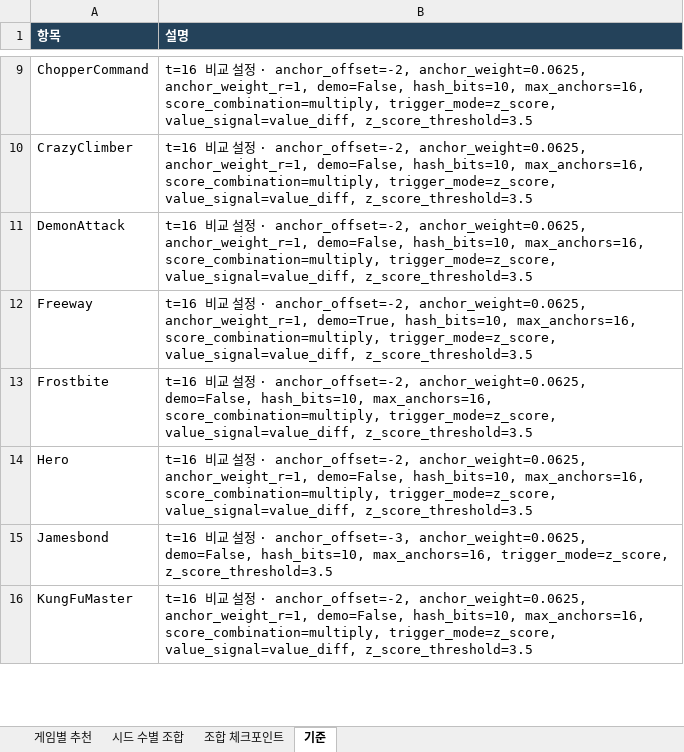
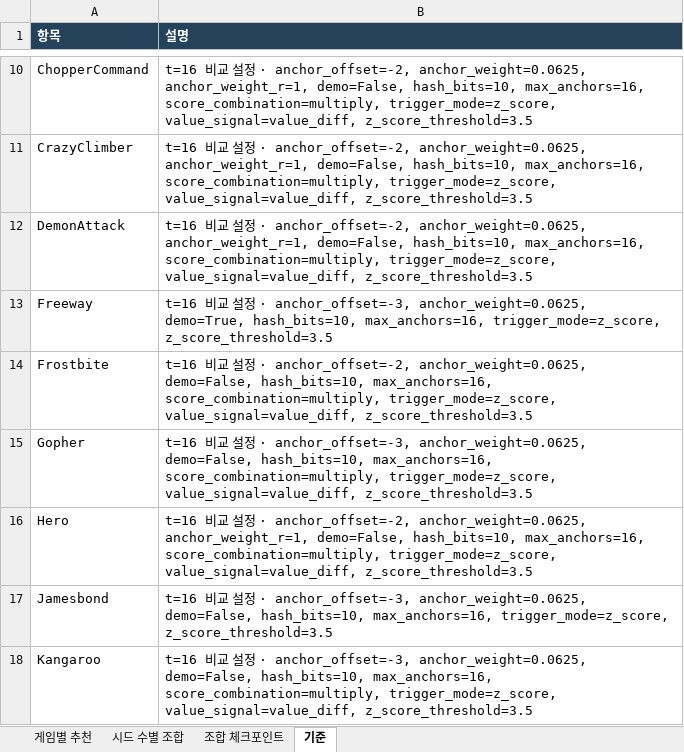
Before and after one commit to wrrte/STORM-1, an Excel workbook: results/shared_warmup_selection.xlsx, sheet 기준, drawn as a sheet; only a part is shown, gaps mark what is left out; the shorter side is filled out with more unchanged rows; values as stored, in another font and other column widths than the file's, no borders; addresses are those after the commit; the diff covers the shown part only; the diff names each change by its address in the sheet, - before the commit and + after, or states it on an @@ line.

```diff
--- a/results/shared_warmup_selection.xlsx (sheet 기준)
+++ b/results/shared_warmup_selection.xlsx (sheet 기준)
-B13 (설명): …· anchor_offset=-2, anchor_weight=0.0625, anchor_weight_r=1, demo=True, hash_bits=10, max_anchors=16, score_combination=multiply, trigger_mode=z_score, value_signal=value_diff, z_score_threshold=3.5
+B13 (설명): …· anchor_offset=-3, anchor_weight=0.0625, demo=True, hash_bits=10, max_anchors=16, trigger_mode=z_score, z_score_threshold=3.5
+row 15: Gopher | t=16 비교 설정 · anchor_offset=-3, anchor_weight=0.0625, demo=False, hash_bits=10, max_anchors=16, score_combination=multiply, trigger_mode=z_score, value_signal=value_diff, z_score_threshold=3.5
+row 18: Kangaroo | t=16 비교 설정 · anchor_offset=-3, anchor_weight=0.0625, demo=False, hash_bits=10, max_anchors=16, score_combination=multiply, trigger_mode=z_score, value_signal=value_diff, z_score_threshold=3.5
```
Also changed, not shown: 4 added rows and 3 edited cells elsewhere in this sheet, sheet 조합 체크포인트, sheet 시드 수별 조합, sheet 게임별 추천.
